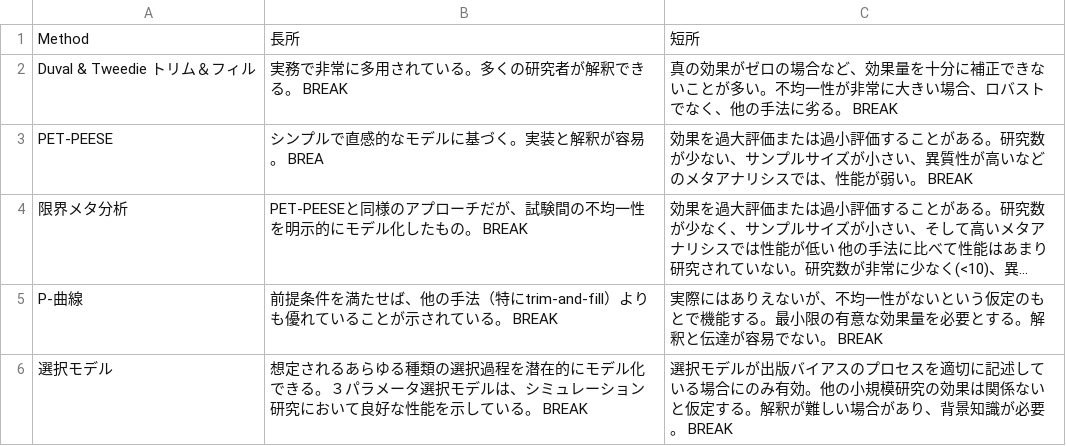
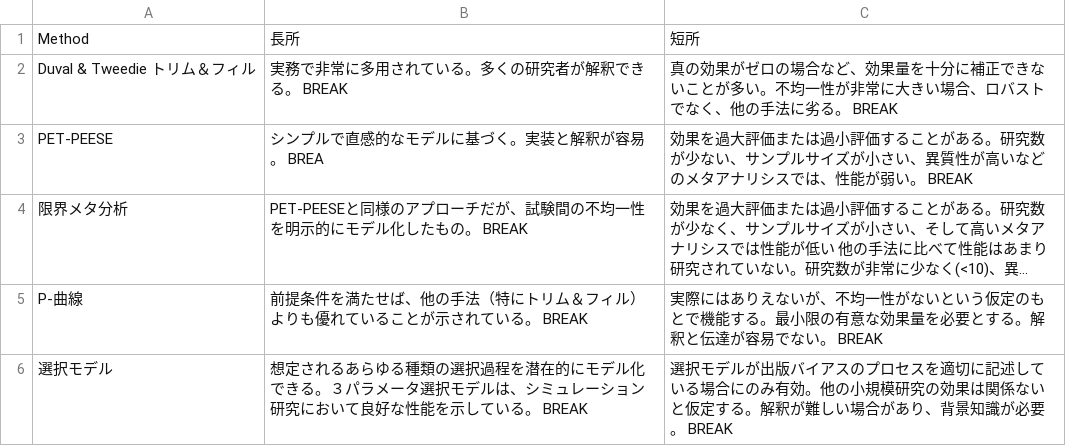
Before and after one commit to babayoshihiko/Doing-Meta-Analysis-in-R, a CSV file: data/pubbias_procon-ja.csv, drawn as a sheet; long unchanged cells end in …; the diff names each change by its address in the sheet, - before the commit and + after, or states it on an @@ line.

```diff
--- a/data/pubbias_procon-ja.csv
+++ b/data/pubbias_procon-ja.csv
-B5: …法（特にtrim-and-fill）よりも…
+B5: …法（特にトリム＆フィル）よりも…
```
Also changed, not shown: 1 other file.
